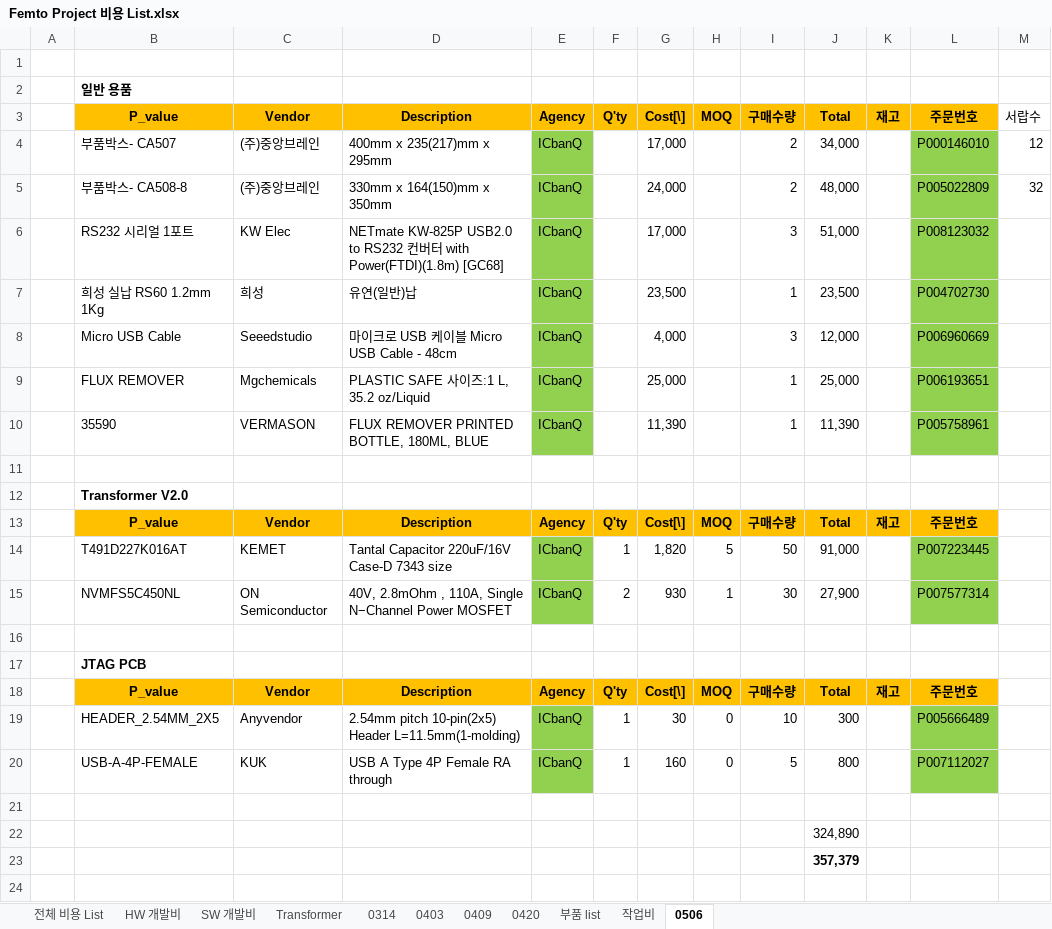
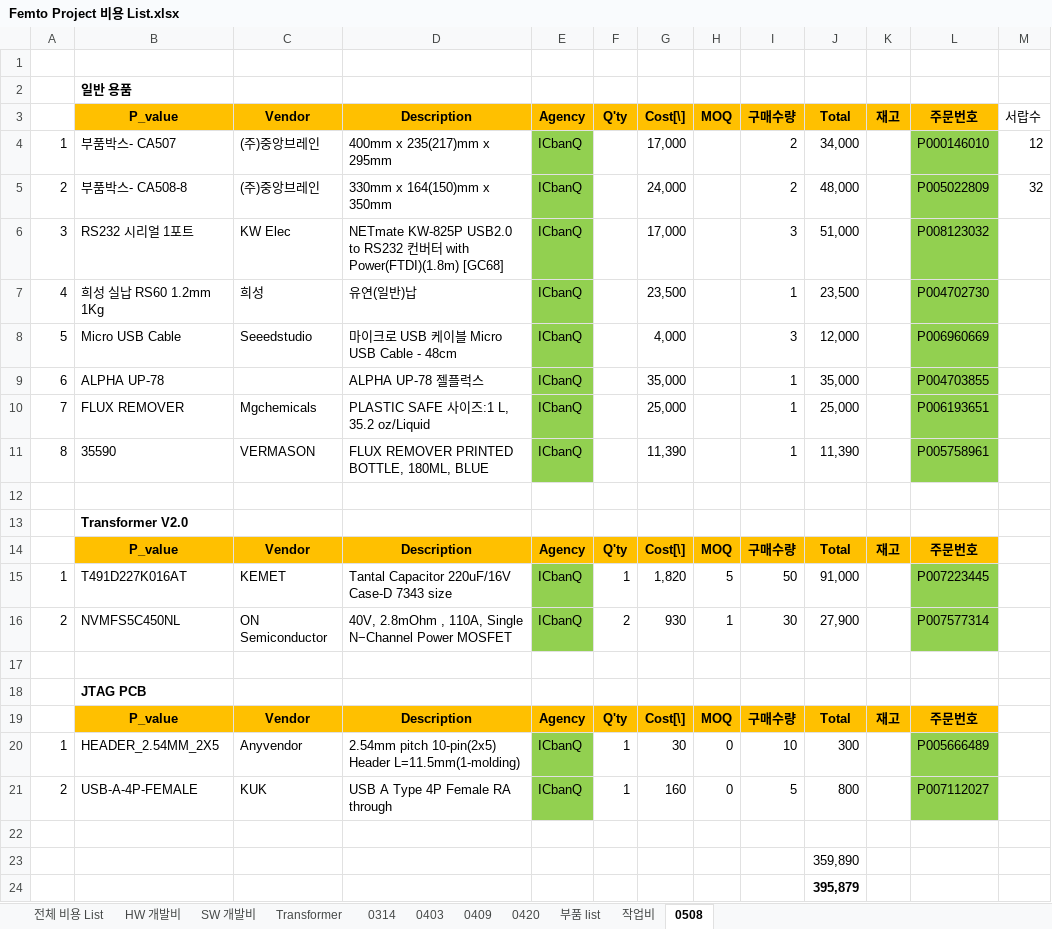
Before and after one commit to ArvidJoung/Plasma_Generator, an Excel workbook: Femto Project 비용 List.xlsx, sheet 0508, drawn as a sheet; values as stored, in another font and other column widths than the file's, no borders; addresses are those after the commit; the diff names each change by its address in the sheet, - before the commit and + after, or states it on an @@ line.

```diff
--- a/Femto Project 비용 List.xlsx (sheet 0508)
+++ b/Femto Project 비용 List.xlsx (sheet 0508)
-sheet tab: 0506
+sheet tab: 0508
-A4: (empty)
+A4: 1
-A5: (empty)
+A5: 2
-A6: (empty)
+A6: 3
-A7: (empty)
+A7: 4
-A8: (empty)
+A8: 5
+row 9: 6 | ALPHA UP-78 |  | ALPHA UP-78 젤플럭스 | ICbanQ |  | 35,000 |  | 1 | 35,000 |  | P004703855
-A10: (empty)
+A10: 7
-A11: (empty)
+A11: 8
-A15: (empty)
+A15: 1
-A16: (empty)
+A16: 2
-A20: (empty)
+A20: 1
-A21: (empty)
+A21: 2
-J23: 324,890
+J23: 359,890
-J24: 357,379
+J24: 395,879
```
Also changed, not shown: formulas that keep their value, Femto Project schedule V1.0.xlsx.
